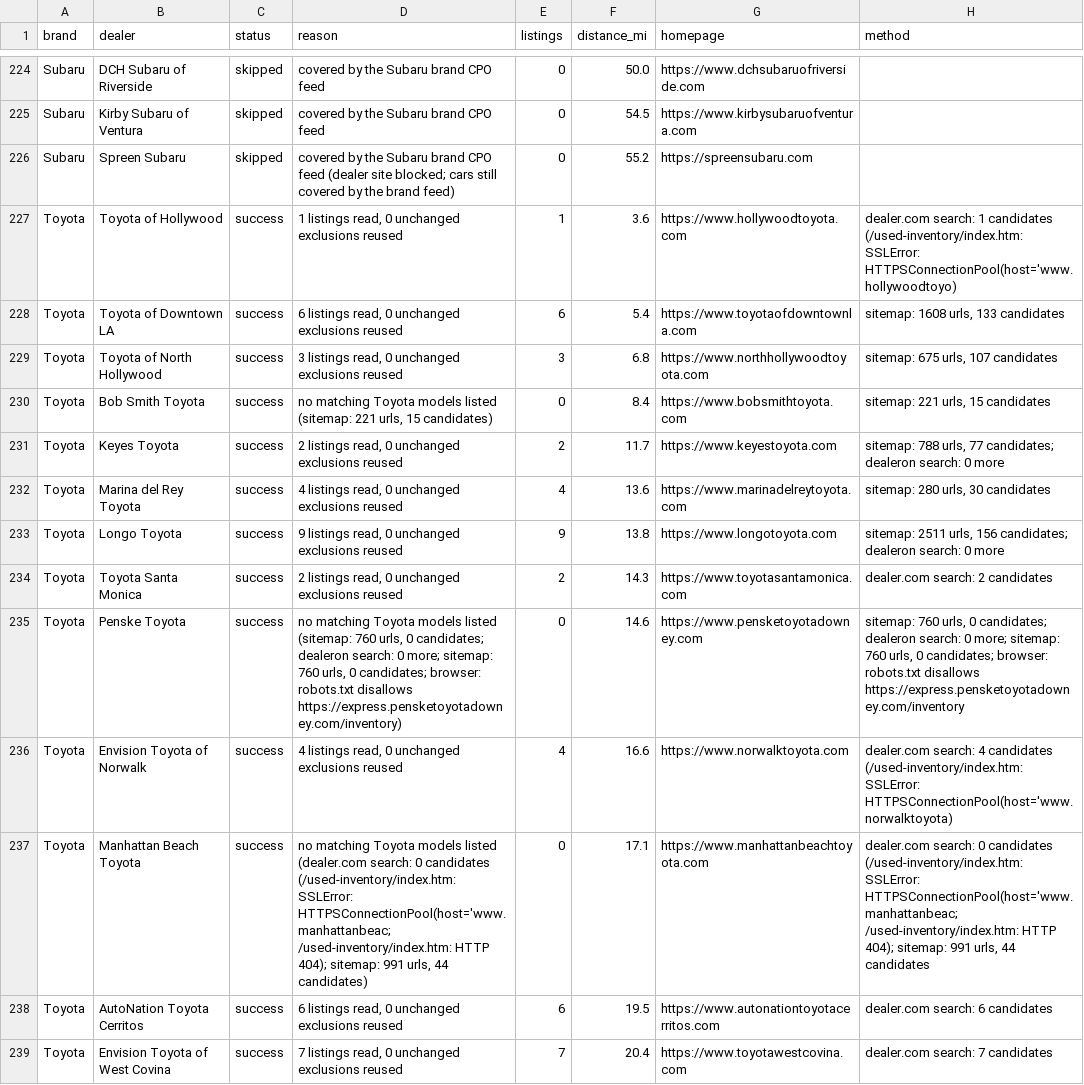
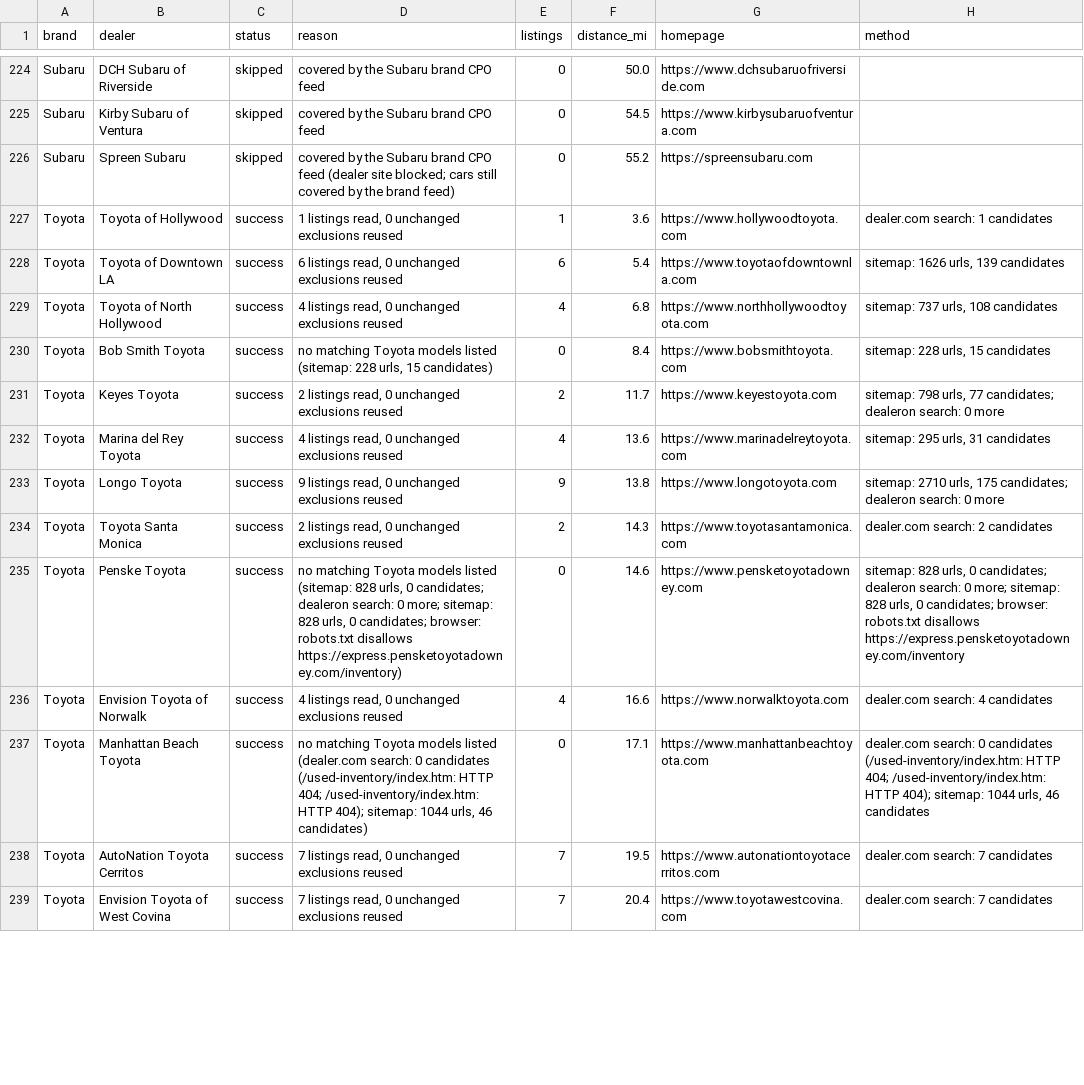
Before and after one commit to jhpdrbl/Car-finder-Ross, a CSV file: data/coverage.csv, drawn as a sheet; only a part is shown, gaps mark what is left out; the diff covers the shown part only.

```diff
--- a/data/coverage.csv
+++ b/data/coverage.csv
@@ -226,14 +226,14 @@ Subaru,Kirby Subaru of Ventura,skipped,covered by the Subaru brand CPO feed,0,54
 Subaru,Spreen Subaru,skipped,covered by the Subaru brand CPO feed (dealer site blocked; cars still covered by the brand feed),0,55.2,https://spreensubaru.com,
-Toyota,Toyota of Hollywood,success,"1 listings read, 0 unchanged exclusions reused",1,3.6,https://www.hollywoodtoyota.com,dealer.com search: 1 candidates (/used-inventory/index.htm: SSLError: HTTPSConnectionPool(host='www.hollywoodtoyo)
-Toyota,Toyota of Downtown LA,success,"6 listings read, 0 unchanged exclusions reused",6,5.4,https://www.toyotaofdowntownla.com,"sitemap: 1608 urls, 133 candidates"
-Toyota,Toyota of North Hollywood,success,"3 listings read, 0 unchanged exclusions reused",3,6.8,https://www.northhollywoodtoyota.com,"sitemap: 675 urls, 107 candidates"
-Toyota,Bob Smith Toyota,success,"no matching Toyota models listed (sitemap: 221 urls, 15 candidates)",0,8.4,https://www.bobsmithtoyota.com,"sitemap: 221 urls, 15 candidates"
-Toyota,Keyes Toyota,success,"2 listings read, 0 unchanged exclusions reused",2,11.7,https://www.keyestoyota.com,"sitemap: 788 urls, 77 candidates; dealeron search: 0 more"
-Toyota,Marina del Rey Toyota,success,"4 listings read, 0 unchanged exclusions reused",4,13.6,https://www.marinadelreytoyota.com,"sitemap: 280 urls, 30 candidates"
-Toyota,Longo Toyota,success,"9 listings read, 0 unchanged exclusions reused",9,13.8,https://www.longotoyota.com,"sitemap: 2511 urls, 156 candidates; dealeron search: 0 more"
+Toyota,Toyota of Hollywood,success,"1 listings read, 0 unchanged exclusions reused",1,3.6,https://www.hollywoodtoyota.com,dealer.com search: 1 candidates
+Toyota,Toyota of Downtown LA,success,"6 listings read, 0 unchanged exclusions reused",6,5.4,https://www.toyotaofdowntownla.com,"sitemap: 1626 urls, 139 candidates"
+Toyota,Toyota of North Hollywood,success,"4 listings read, 0 unchanged exclusions reused",4,6.8,https://www.northhollywoodtoyota.com,"sitemap: 737 urls, 108 candidates"
+Toyota,Bob Smith Toyota,success,"no matching Toyota models listed (sitemap: 228 urls, 15 candidates)",0,8.4,https://www.bobsmithtoyota.com,"sitemap: 228 urls, 15 candidates"
+Toyota,Keyes Toyota,success,"2 listings read, 0 unchanged exclusions reused",2,11.7,https://www.keyestoyota.com,"sitemap: 798 urls, 77 candidates; dealeron search: 0 more"
+Toyota,Marina del Rey Toyota,success,"4 listings read, 0 unchanged exclusions reused",4,13.6,https://www.marinadelreytoyota.com,"sitemap: 295 urls, 31 candidates"
+Toyota,Longo Toyota,success,"9 listings read, 0 unchanged exclusions reused",9,13.8,https://www.longotoyota.com,"sitemap: 2710 urls, 175 candidates; dealeron search: 0 more"
 Toyota,Toyota Santa Monica,success,"2 listings read, 0 unchanged exclusions reused",2,14.3,https://www.toyotasantamonica.com,dealer.com search: 2 candidates
-Toyota,Penske Toyota,success,"no matching Toyota models listed (sitemap: 760 urls, 0 candidates; dealeron search: 0 more; sitemap: 760 urls, 0 candidates; browser: robots.txt disallows https://express.pensketoyotadowney.com/inventory)",0,14.6,https://www.pensketoyotadowney.com,"sitemap: 760 urls, 0 candidates; dealeron search: 0 more; sitemap: 760 urls, 0 candidates; browser: robots.txt disallows https://express.pensketoyotadowney.com/inventory"
-Toyota,Envision Toyota of Norwalk,success,"4 listings read, 0 unchanged exclusions reused",4,16.6,https://www.norwalktoyota.com,dealer.com search: 4 candidates (/used-inventory/index.htm: SSLError: HTTPSConnectionPool(host='www.norwalktoyota)
-Toyota,Manhattan Beach Toyota,success,"no matching Toyota models listed (dealer.com search: 0 candidates (/used-inventory/index.htm: SSLError: HTTPSConnectionPool(host='www.manhattanbeac; /used-inventory/index.htm: HTTP 404); sitemap: 991 urls, 44 candidates)",0,17.1,https://www.manhattanbeachtoyota.com,"dealer.com search: 0 candidates (/used-inventory/index.htm: SSLError: HTTPSConnectionPool(host='www.manhattanbeac; /used-inventory/index.htm: HTTP 404); sitemap: 991 urls, 44 candidates"
-Toyota,AutoNation Toyota Cerritos,success,"6 listings read, 0 unchanged exclusions reused",6,19.5,https://www.autonationtoyotacerritos.com,dealer.com search: 6 candidates
+Toyota,Penske Toyota,success,"no matching Toyota models listed (sitemap: 828 urls, 0 candidates; dealeron search: 0 more; sitemap: 828 urls, 0 candidates; browser: robots.txt disallows https://express.pensketoyotadowney.com/inventory)",0,14.6,https://www.pensketoyotadowney.com,"sitemap: 828 urls, 0 candidates; dealeron search: 0 more; sitemap: 828 urls, 0 candidates; browser: robots.txt disallows https://express.pensketoyotadowney.com/inventory"
+Toyota,Envision Toyota of Norwalk,success,"4 listings read, 0 unchanged exclusions reused",4,16.6,https://www.norwalktoyota.com,dealer.com search: 4 candidates
+Toyota,Manhattan Beach Toyota,success,"no matching Toyota models listed (dealer.com search: 0 candidates (/used-inventory/index.htm: HTTP 404; /used-inventory/index.htm: HTTP 404); sitemap: 1044 urls, 46 candidates)",0,17.1,https://www.manhattanbeachtoyota.com,"dealer.com search: 0 candidates (/used-inventory/index.htm: HTTP 404; /used-inventory/index.htm: HTTP 404); sitemap: 1044 urls, 46 candidates"
+Toyota,AutoNation Toyota Cerritos,success,"7 listings read, 0 unchanged exclusions reused",7,19.5,https://www.autonationtoyotacerritos.com,dealer.com search: 7 candidates
 Toyota,Envision Toyota of West Covina,success,"7 listings read, 0 unchanged exclusions reused",7,20.4,https://www.toyotawestcovina.com,dealer.com search: 7 candidates
```
Also changed, not shown: 1 added row, 1 removed row and 155 edited cells elsewhere in this file, data/dealers.csv, 4 other files.
